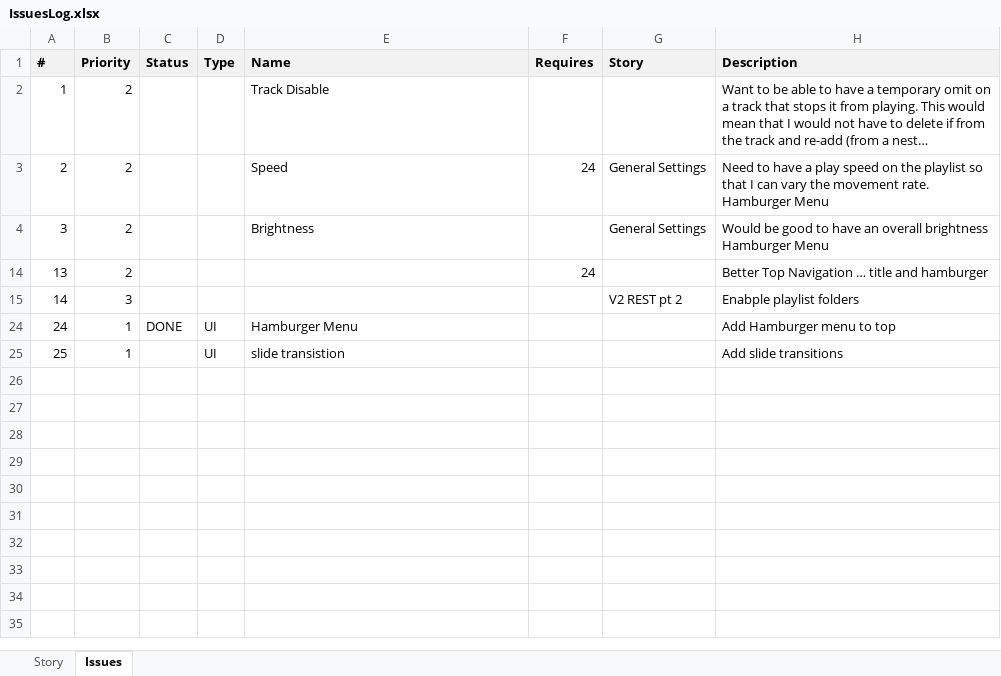
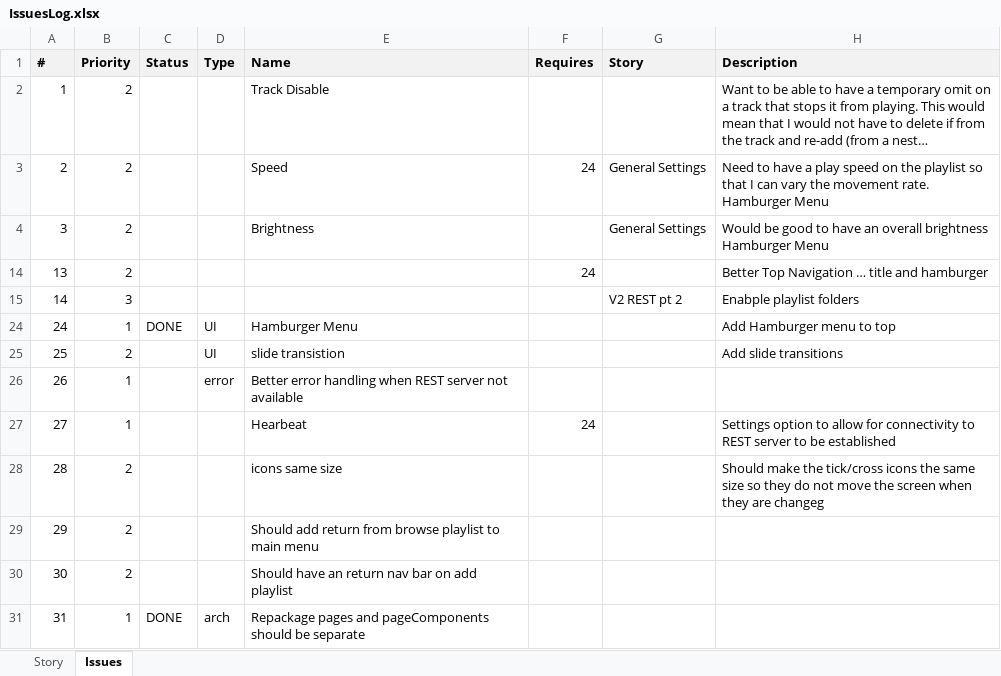
Before and after one commit to ownimage/piWriter, an Excel workbook: IssuesLog.xlsx, sheet Issues, drawn as a sheet; long unchanged cells end in …; values as stored, in another font and other column widths than the file's, no borders; the diff names each change by its address in the sheet, - before the commit and + after, or states it on an @@ line.

Commit message:
Issue #31 Repackage pages and pageComponents should be separate

```diff
--- a/IssuesLog.xlsx (sheet Issues)
+++ b/IssuesLog.xlsx (sheet Issues)
-B25 (Priority): 1
+B25 (Priority): 2
+row 26: 26 | 1 |  | error | Better error handling when REST server not available
+row 27: 27 | 1 |  |  | Hearbeat | 24 |  | Settings option to allow for connectivity to REST server to be established
+row 28: 28 | 2 |  |  | icons same size |  |  | Should make the tick/cross icons the same size so they do not move the screen when they are changeg
+row 29: 29 | 2 |  |  | Should add return from browse playlist to main menu
+row 30: 30 | 2 |  |  | Should have an return nav bar on add playlist
+row 31: 31 | 1 | DONE | arch | Repackage pages and pageComponents should be separate
```
Also changed, not shown: 25 other files.
